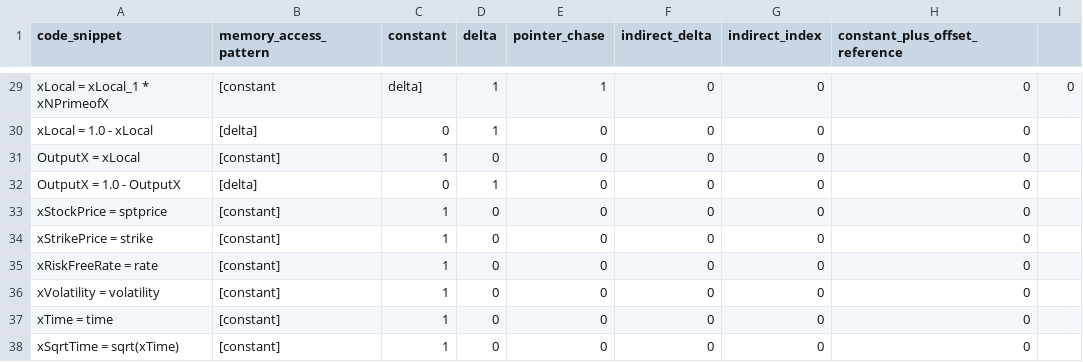
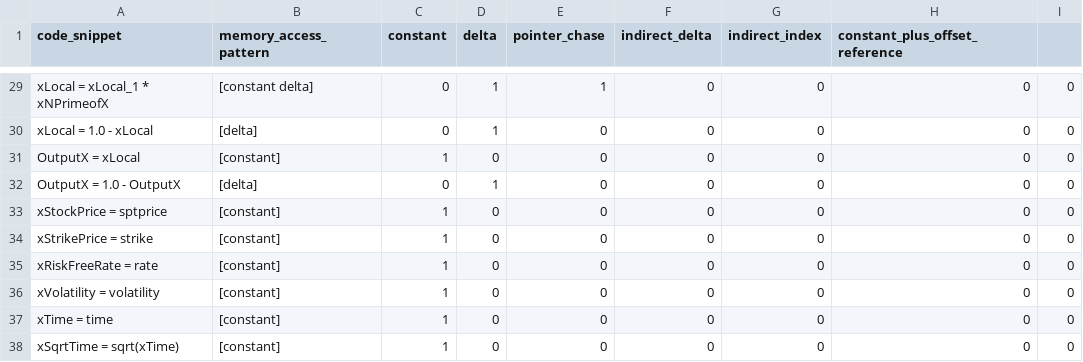
Before and after one commit to NGimhana/Code-Classification-based-on-memory-access-paterns, a CSV file: data/blackscholes/blackscholes.csv, drawn as a sheet; only a part is shown, gaps mark what is left out; the diff covers the shown part only; the diff names each change by its address in the sheet, - before the commit and + after, or states it on an @@ line.

```diff
--- a/data/blackscholes/blackscholes.csv
+++ b/data/blackscholes/blackscholes.csv
-B29 (memory_access_pattern): [constant
+B29 (memory_access_pattern): [constant delta]
-C29 (constant): delta]
+C29 (constant): 0
-I30:I38: (empty)
+I30:I38: 0
```
Also changed, not shown: 31 edited cells elsewhere in this file.
